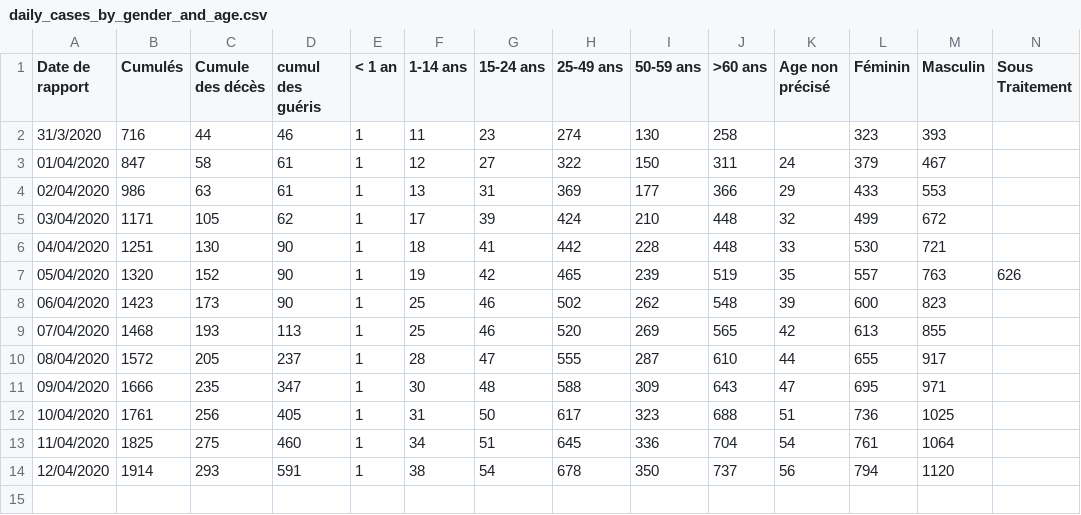
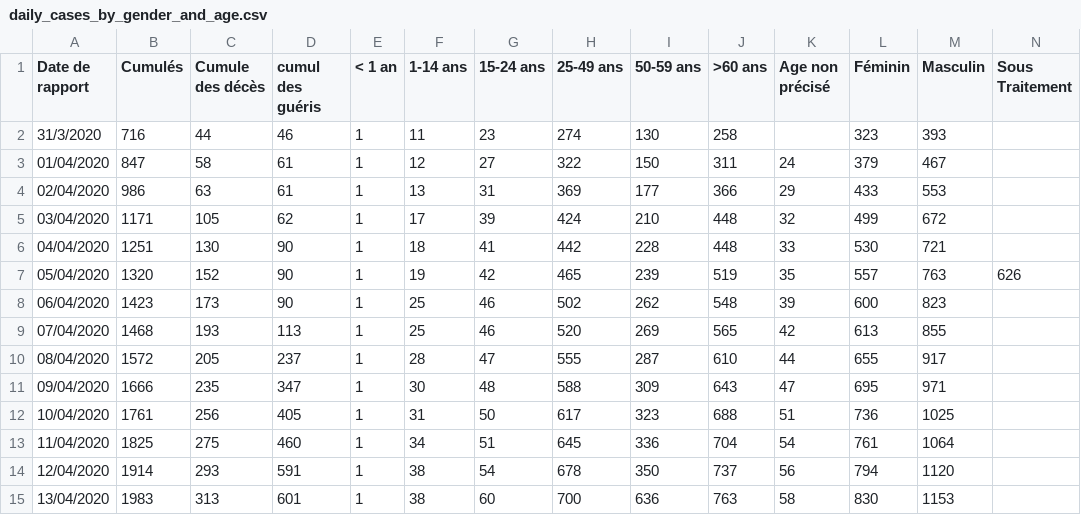
Before and after one commit to EpidemiologieSantePublique/COVID19-ALGERIA, a CSV file: covid_19_data/daily_cases_by_gender_and_age.csv, drawn as a sheet; only a part is shown; rows hold the shown columns only; the diff names each change by its address in the sheet, - before the commit and + after, or states it on an @@ line.

Commit message:
Update daily_cases_by_gender_and_age.csv
daily update

```diff
--- a/covid_19_data/daily_cases_by_gender_and_age.csv
+++ b/covid_19_data/daily_cases_by_gender_and_age.csv
+row 15: 13/04/2020 | 1983 | 313 | 601 | 1 | 38 | 60 | 700 | 636 | 763 | 58 | 830 | 1153
```
